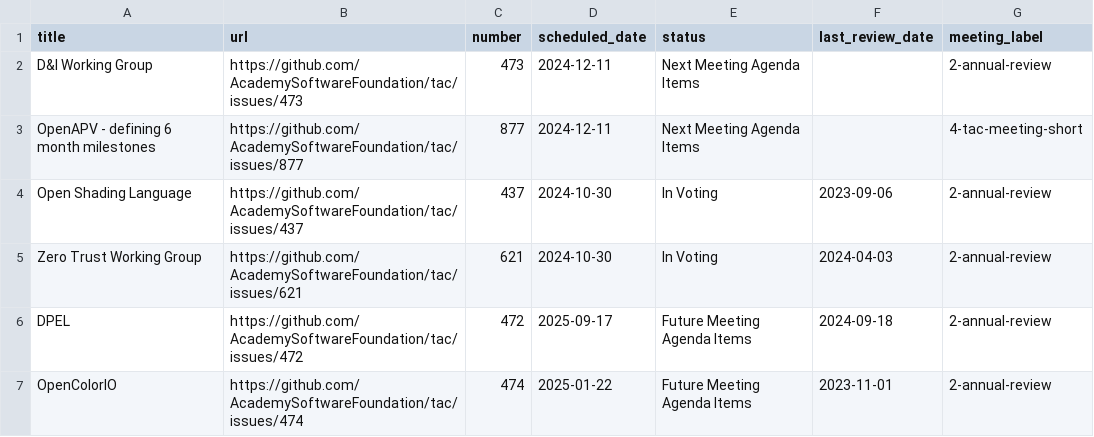
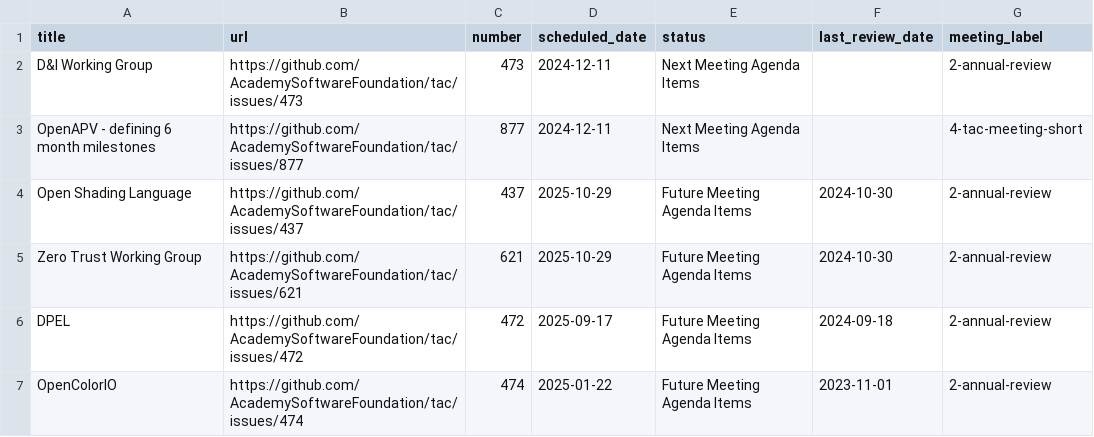
Before and after one commit to AcademySoftwareFoundation/tac, a CSV file: _data/meeting-agenda-items.csv, drawn as a sheet; only a part is shown.

```diff
--- a/_data/meeting-agenda-items.csv
+++ b/_data/meeting-agenda-items.csv
@@ -3,4 +3,4 @@ D&I Working Group,https://github.com/AcademySoftwareFoundation/tac/issues/473,47
 OpenAPV - defining 6 month milestones,https://github.com/AcademySoftwareFoundation/tac/issues/877,877,2024-12-11,Next Meeting Agenda Items,,4-tac-meeting-short
-Open Shading Language,https://github.com/AcademySoftwareFoundation/tac/issues/437,437,2024-10-30,In Voting,2023-09-06,2-annual-review
-Zero Trust Working Group,https://github.com/AcademySoftwareFoundation/tac/issues/621,621,2024-10-30,In Voting,2024-04-03,2-annual-review
+Open Shading Language,https://github.com/AcademySoftwareFoundation/tac/issues/437,437,2025-10-29,Future Meeting Agenda Items,2024-10-30,2-annual-review
+Zero Trust Working Group,https://github.com/AcademySoftwareFoundation/tac/issues/621,621,2025-10-29,Future Meeting Agenda Items,2024-10-30,2-annual-review
 DPEL,https://github.com/AcademySoftwareFoundation/tac/issues/472,472,2025-09-17,Future Meeting Agenda Items,2024-09-18,2-annual-review
```
